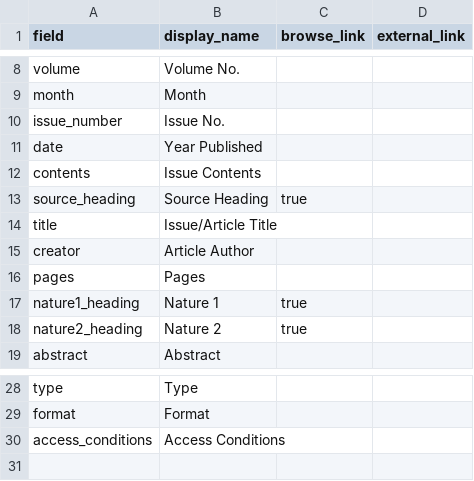
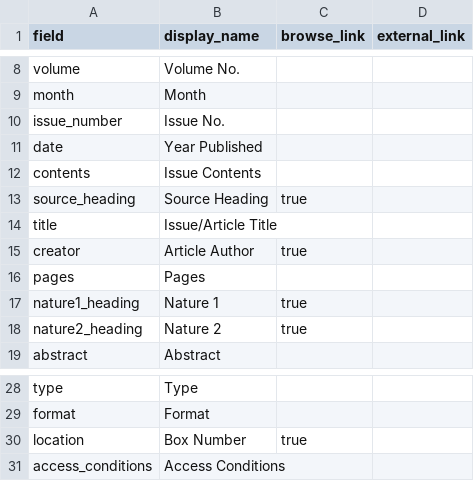
Before and after one commit to upfifilmarchives/periodicals, a CSV file: _data/config-metadata.csv, drawn as a sheet; only a part is shown, gaps mark what is left out.

Commit message:
Update config-metadata.csv

```diff
--- a/_data/config-metadata.csv
+++ b/_data/config-metadata.csv
@@ -14,3 +14,3 @@ source_heading,Source Heading,true
 title,Issue/Article Title,
-creator,Article Author,
+creator,Article Author,true,
 pages, Pages,
@@ -29,2 +29,3 @@ type,Type,
 format,Format,
+location,Box Number,true,
 access_conditions, Access Conditions,
```
